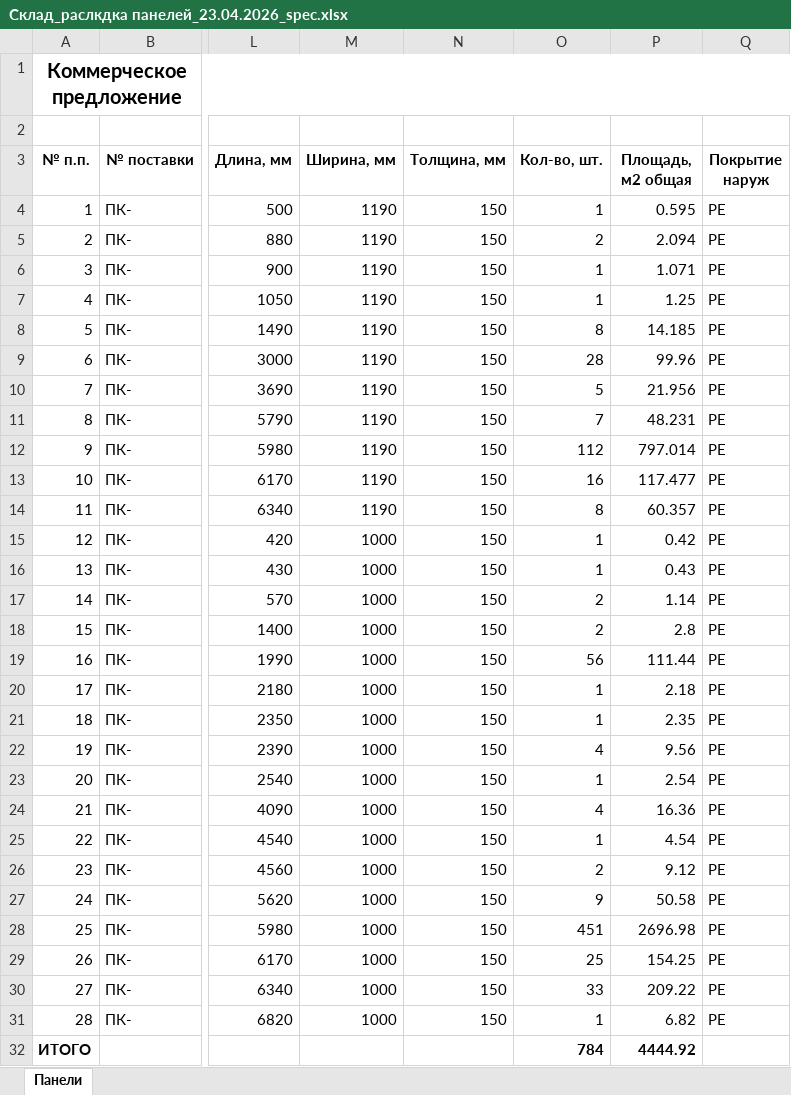
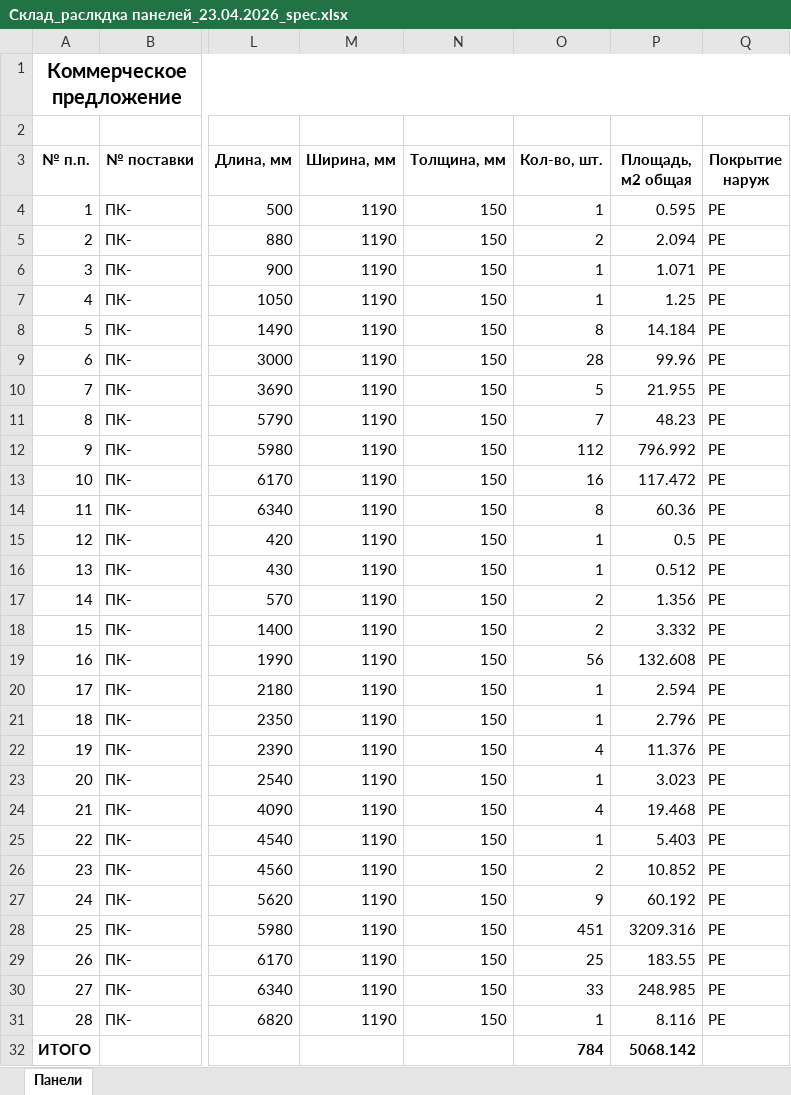
Before and after one commit to AndrewHakmi/TechnoPan, an Excel workbook: Для разработчиков ИИ (extract.me)/Склад_раслкдка панелей_23.04.2026_spec.xlsx, sheet Панели, drawn as a sheet; only a part is shown, gaps mark what is left out; values as stored, in another font and other column widths than the file's, no borders; the diff names each change by its address in the sheet, - before the commit and + after, or states it on an @@ line.

Commit message:
fix(spec): round panel area to match Excel calculation
The area per panel is now rounded to 3 decimal places before summation to ensure the total area matches manual Excel calculations. This prevents floating-point precision discrepancies in the final specification output.

```diff
--- a/Для разработчиков ИИ (extract.me)/Склад_раслкдка панелей_23.04.2026_spec.xlsx (sheet Панели)
+++ b/Для разработчиков ИИ (extract.me)/Склад_раслкдка панелей_23.04.2026_spec.xlsx (sheet Панели)
-P8 (Площадь, м2 общая): 14.185
+P8 (Площадь, м2 общая): 14.184
-P10 (Площадь, м2 общая): 21.956
+P10 (Площадь, м2 общая): 21.955
-P11 (Площадь, м2 общая): 48.231
+P11 (Площадь, м2 общая): 48.23
-P12 (Площадь, м2 общая): 797.014
+P12 (Площадь, м2 общая): 796.992
-P13 (Площадь, м2 общая): 117.477
+P13 (Площадь, м2 общая): 117.472
-P14 (Площадь, м2 общая): 60.357
+P14 (Площадь, м2 общая): 60.36
-M15:M31 (Ширина, мм): 1000
+M15:M31 (Ширина, мм): 1190
-P15 (Площадь, м2 общая): 0.42
+P15 (Площадь, м2 общая): 0.5
-P16 (Площадь, м2 общая): 0.43
+P16 (Площадь, м2 общая): 0.512
-P17 (Площадь, м2 общая): 1.14
+P17 (Площадь, м2 общая): 1.356
-P18 (Площадь, м2 общая): 2.8
+P18 (Площадь, м2 общая): 3.332
-P19 (Площадь, м2 общая): 111.44
+P19 (Площадь, м2 общая): 132.608
-P20 (Площадь, м2 общая): 2.18
+P20 (Площадь, м2 общая): 2.594
-P21 (Площадь, м2 общая): 2.35
+P21 (Площадь, м2 общая): 2.796
-P22 (Площадь, м2 общая): 9.56
+P22 (Площадь, м2 общая): 11.376
-P23 (Площадь, м2 общая): 2.54
+P23 (Площадь, м2 общая): 3.023
-P24 (Площадь, м2 общая): 16.36
+P24 (Площадь, м2 общая): 19.468
-P25 (Площадь, м2 общая): 4.54
+P25 (Площадь, м2 общая): 5.403
-P26 (Площадь, м2 общая): 9.12
+P26 (Площадь, м2 общая): 10.852
-P27 (Площадь, м2 общая): 50.58
+P27 (Площадь, м2 общая): 60.192
-P28 (Площадь, м2 общая): 2696.98
+P28 (Площадь, м2 общая): 3209.316
-P29 (Площадь, м2 общая): 154.25
+P29 (Площадь, м2 общая): 183.55
-P30 (Площадь, м2 общая): 209.22
+P30 (Площадь, м2 общая): 248.985
-P31 (Площадь, м2 общая): 6.82
+P31 (Площадь, м2 общая): 8.116
-P32 (Площадь, м2 общая): 4444.92
+P32 (Площадь, м2 общая): 5068.142
```
Also changed, not shown: 6 other files.
